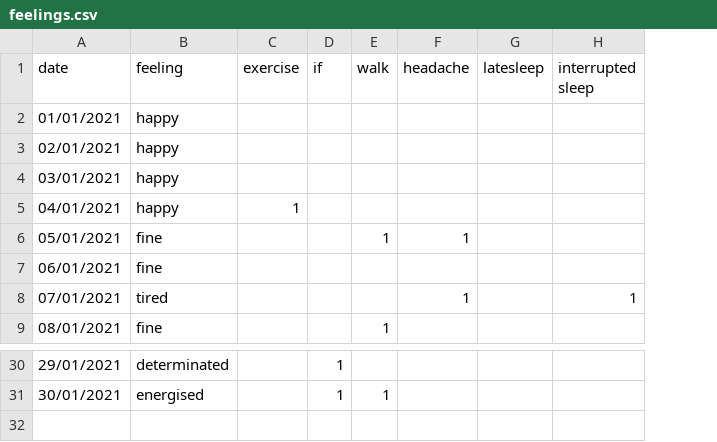
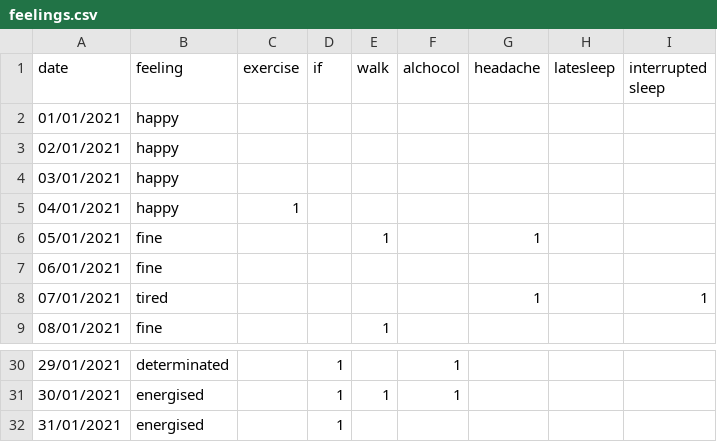
Before and after one commit to Amarilda/KPI, a CSV file: feelings.csv, drawn as a sheet; only a part is shown, gaps mark what is left out; the diff names each change by its address in the sheet, - before the commit and + after, or states it on an @@ line.

Commit message:
Update feelings.csv

```diff
--- a/feelings.csv
+++ b/feelings.csv
+column F (alchocol), rows 30-31: 1 | 1
+row 32: 31/01/2021 | energised |  | 1
```
